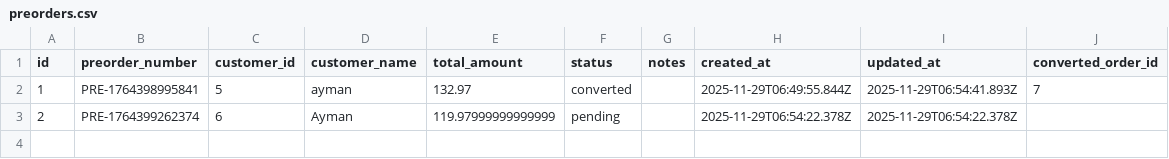
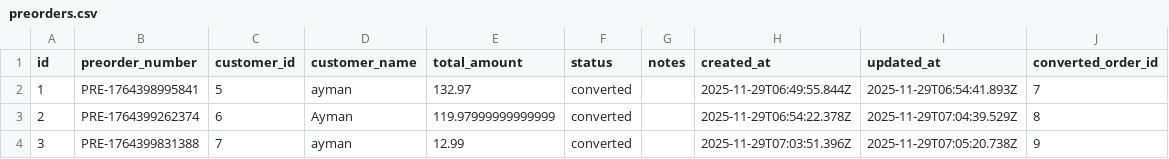
Before and after one commit to Ayman-ilias/Hey_Potu, a CSV file: backend/data/preorders.csv, drawn as a sheet.

```diff
--- a/backend/data/preorders.csv
+++ b/backend/data/preorders.csv
@@ -2,2 +2,3 @@ id,preorder_number,customer_id,customer_name,total_amount,status,notes,created_a
 1,PRE-1764398995841,5,ayman,132.97,converted,,2025-11-29T06:49:55.844Z,2025-11-29T06:54:41.893Z,7
-2,PRE-1764399262374,6,Ayman,119.97999999999999,pending,,2025-11-29T06:54:22.378Z,2025-11-29T06:54:22.378Z,
+2,PRE-1764399262374,6,Ayman,119.97999999999999,converted,,2025-11-29T06:54:22.378Z,2025-11-29T07:04:39.529Z,8
+3,PRE-1764399831388,7,ayman,12.99,converted,,2025-11-29T07:03:51.396Z,2025-11-29T07:05:20.738Z,9
```
Also changed, not shown: backend/data/customers.csv, backend/data/orders.csv, 6 other files.
